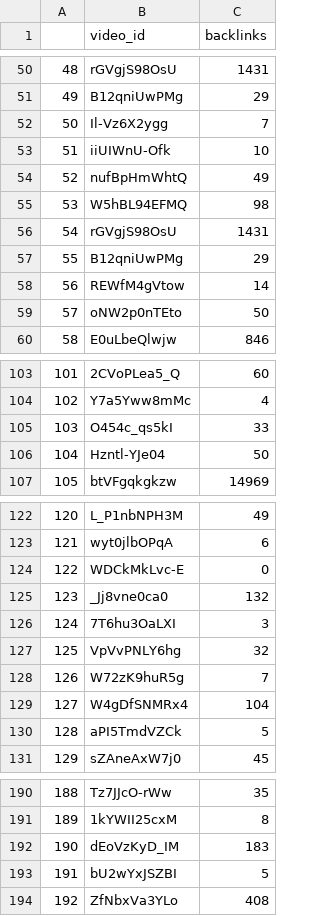
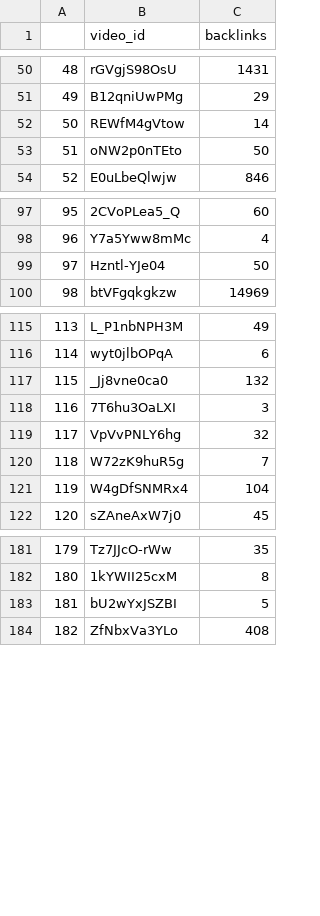
Before and after one commit to R3NZ3L/TruthfulSearch, a CSV file: datasets/israel-palestine_conflict_history/video_backlinks.csv, drawn as a sheet; only a part is shown, gaps mark what is left out; removed rows and columns are numbered as before the commit, all else as after; the diff names each change by its address in the sheet, - before the commit and + after, or states it on an @@ line.

Commit message:
Removed duplicate entries from ranks.csv, subjectivity_scores.csv, and video_backlinks.csv; readied TOPSIS.py for experimentation

```diff
--- a/datasets/israel-palestine_conflict_history/video_backlinks.csv
+++ b/datasets/israel-palestine_conflict_history/video_backlinks.csv
-row 52: 50 | Il-Vz6X2ygg | 7
-row 53: 51 | iiUIWnU-Ofk | 10
-row 54: 52 | nufBpHmWhtQ | 49
-row 55: 53 | W5hBL94EFMQ | 98
-row 56: 54 | rGVgjS98OsU | 1431
-row 57: 55 | B12qniUwPMg | 29
@@ column A renumbered from row 52 down @@
-row 105: 103 | O454c_qs5kI | 33
-row 124: 122 | WDCkMkLvc-E | 0
-row 130: 128 | aPI5TmdVZCk | 5
-row 192: 190 | dEoVzKyD_IM | 183
```
Also changed, not shown: datasets/covid_philippines/ranks.csv, datasets/covid_philippines/video_backlinks.csv, 8 other files.
